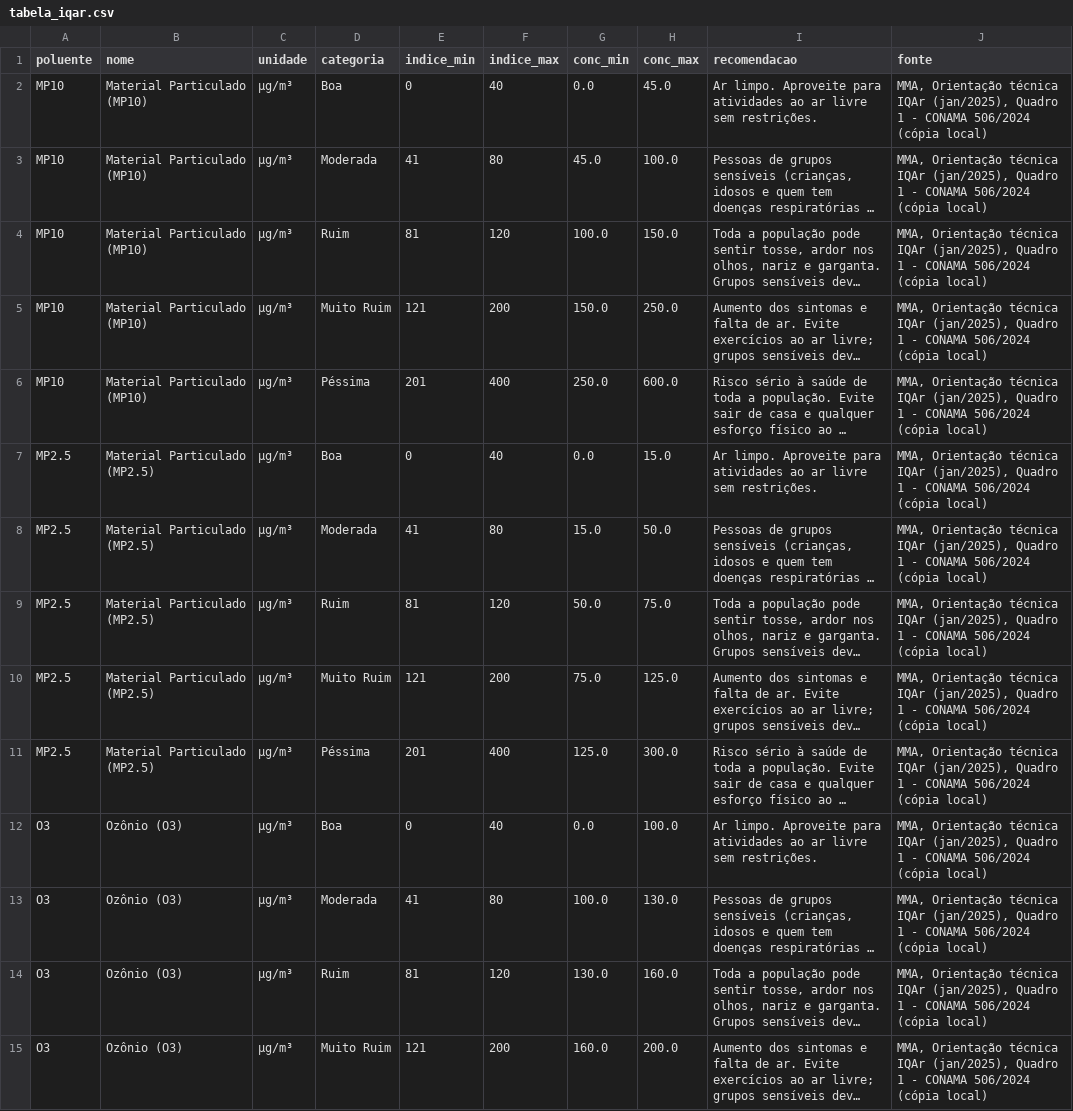
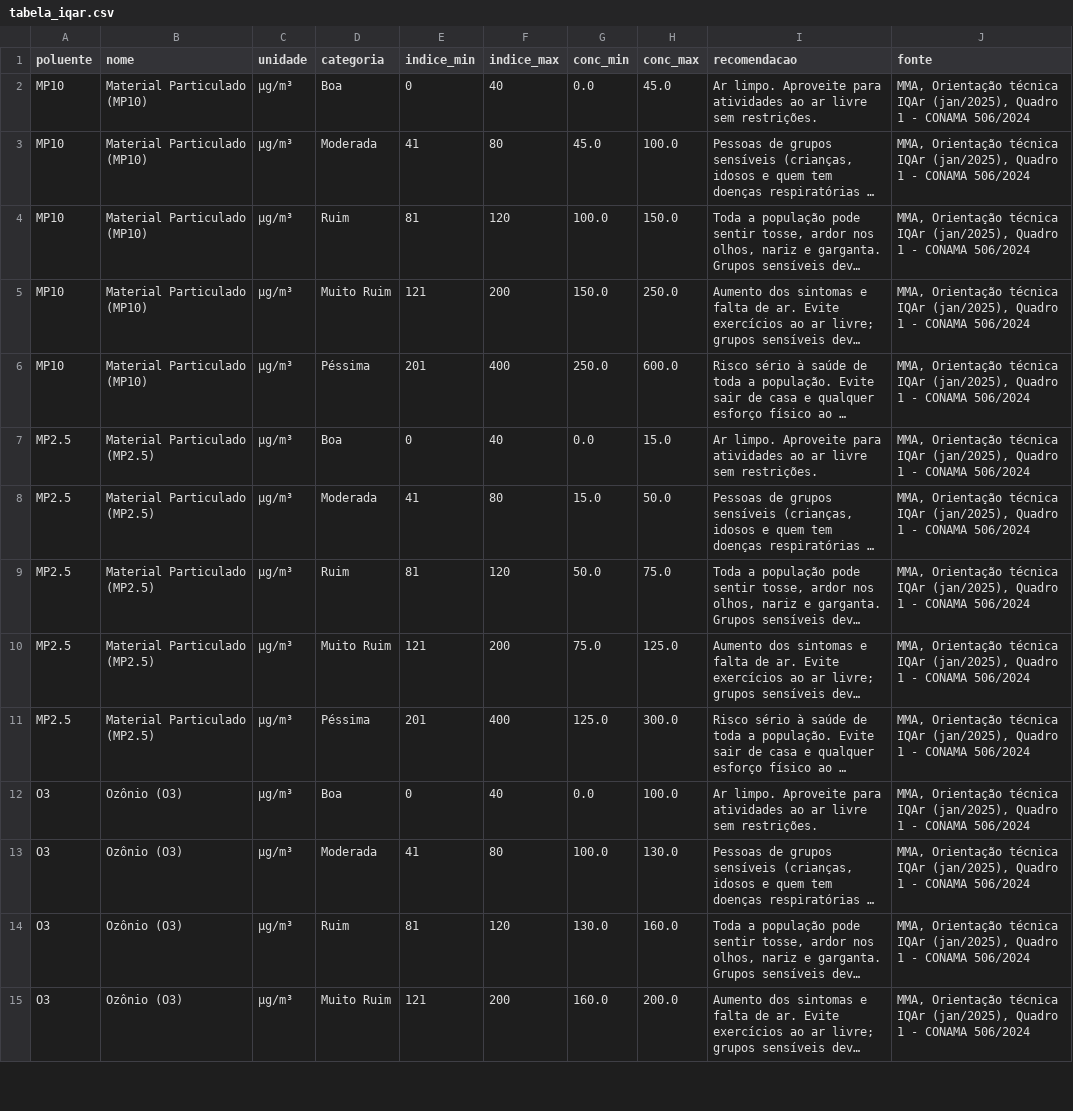
Before and after one commit to LuizFelipeSilveira/PB_INFNET, a CSV file: data/raw/tabela_iqar.csv, drawn as a sheet; only a part is shown; long unchanged cells end in …; the diff covers the shown part only; the diff names each change by its address in the sheet, - before the commit and + after, or states it on an @@ line.

Commit message:
data: coleta atualizada com a tabela oficial do MMA

```diff
--- a/data/raw/tabela_iqar.csv
+++ b/data/raw/tabela_iqar.csv
-J2:J15 (fonte): …CONAMA 506/2024 (cópia local)
+J2:J15 (fonte): …CONAMA 506/2024
```
Also changed, not shown: 16 edited cells elsewhere in this file, data/raw/log_coleta_iqar.csv, data/raw/tabelas_web/wikipedia_tabela_1.csv, 1 other file.
